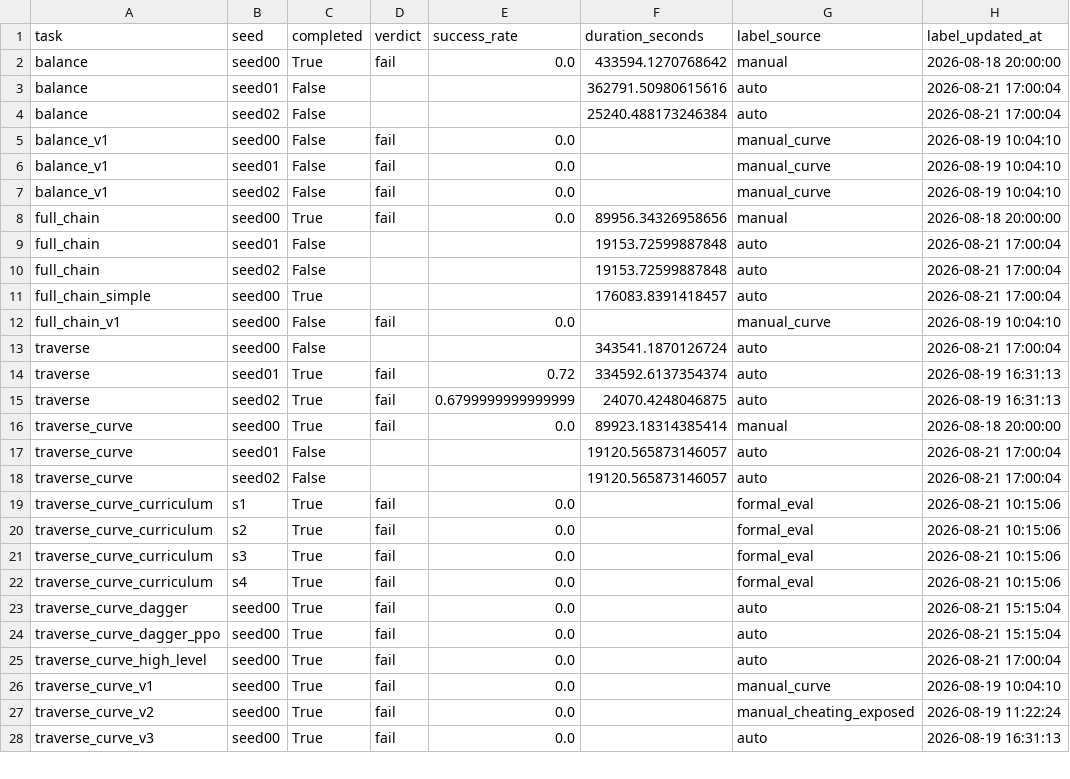
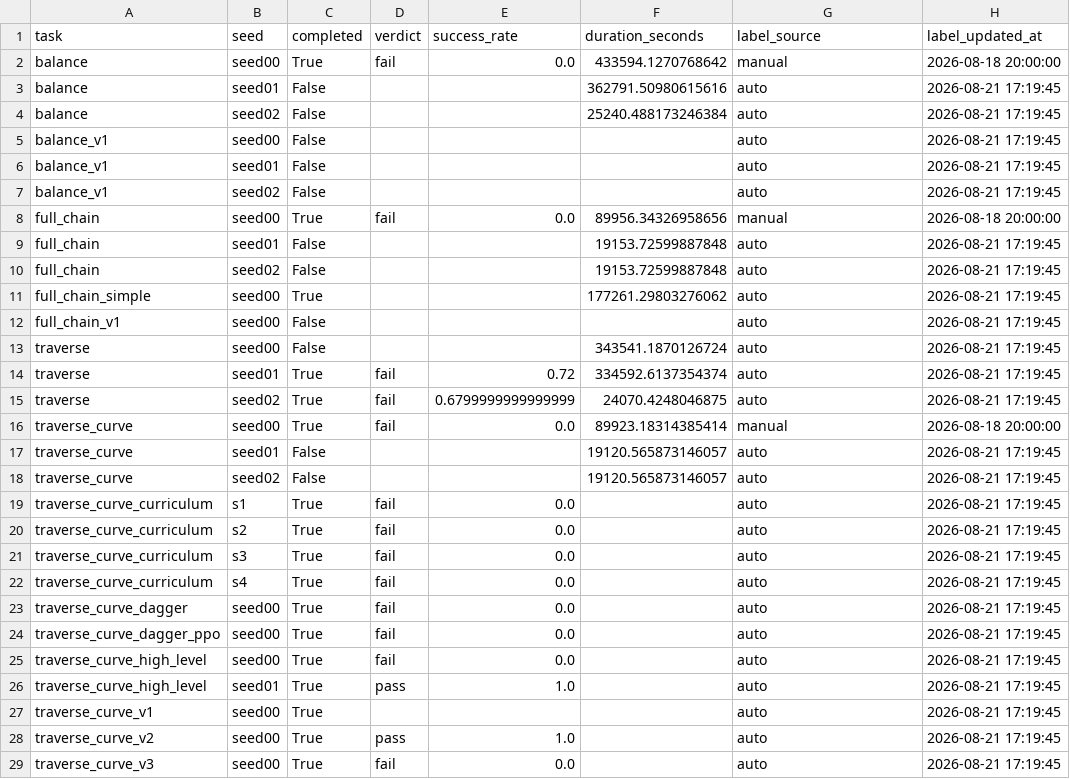
Before and after one commit to Anhao1314/go2_lianghua, a CSV file: data/datasets/labels.csv, drawn as a sheet; only a part is shown; the diff covers the shown part only.

Commit message:
data: 合并后补齐high_level seed01行 + 管线计数更新

```diff
--- a/data/datasets/labels.csv
+++ b/data/datasets/labels.csv
@@ -2,27 +2,28 @@
 balance,seed00,True,fail,0.0,433594.1270768642,manual,2026-08-18 20:00:00
-balance,seed01,False,,,362791.50980615616,auto,2026-08-21 17:00:04
-balance,seed02,False,,,25240.488173246384,auto,2026-08-21 17:00:04
-balance_v1,seed00,False,fail,0.0,,manual_curve,2026-08-19 10:04:10
-balance_v1,seed01,False,fail,0.0,,manual_curve,2026-08-19 10:04:10
-balance_v1,seed02,False,fail,0.0,,manual_curve,2026-08-19 10:04:10
+balance,seed01,False,,,362791.50980615616,auto,2026-08-21 17:19:45
+balance,seed02,False,,,25240.488173246384,auto,2026-08-21 17:19:45
+balance_v1,seed00,False,,,,auto,2026-08-21 17:19:45
+balance_v1,seed01,False,,,,auto,2026-08-21 17:19:45
+balance_v1,seed02,False,,,,auto,2026-08-21 17:19:45
 full_chain,seed00,True,fail,0.0,89956.34326958656,manual,2026-08-18 20:00:00
-full_chain,seed01,False,,,19153.72599887848,auto,2026-08-21 17:00:04
-full_chain,seed02,False,,,19153.72599887848,auto,2026-08-21 17:00:04
-full_chain_simple,seed00,True,,,176083.8391418457,auto,2026-08-21 17:00:04
-full_chain_v1,seed00,False,fail,0.0,,manual_curve,2026-08-19 10:04:10
-traverse,seed00,False,,,343541.1870126724,auto,2026-08-21 17:00:04
-traverse,seed01,True,fail,0.72,334592.6137354374,auto,2026-08-19 16:31:13
-traverse,seed02,True,fail,0.6799999999999999,24070.4248046875,auto,2026-08-19 16:31:13
+full_chain,seed01,False,,,19153.72599887848,auto,2026-08-21 17:19:45
+full_chain,seed02,False,,,19153.72599887848,auto,2026-08-21 17:19:45
+full_chain_simple,seed00,True,,,177261.29803276062,auto,2026-08-21 17:19:45
+full_chain_v1,seed00,False,,,,auto,2026-08-21 17:19:45
+traverse,seed00,False,,,343541.1870126724,auto,2026-08-21 17:19:45
+traverse,seed01,True,fail,0.72,334592.6137354374,auto,2026-08-21 17:19:45
+traverse,seed02,True,fail,0.6799999999999999,24070.4248046875,auto,2026-08-21 17:19:45
 traverse_curve,seed00,True,fail,0.0,89923.18314385414,manual,2026-08-18 20:00:00
-traverse_curve,seed01,False,,,19120.565873146057,auto,2026-08-21 17:00:04
-traverse_curve,seed02,False,,,19120.565873146057,auto,2026-08-21 17:00:04
-traverse_curve_curriculum,s1,True,fail,0.0,,formal_eval,2026-08-21 10:15:06
-traverse_curve_curriculum,s2,True,fail,0.0,,formal_eval,2026-08-21 10:15:06
-traverse_curve_curriculum,s3,True,fail,0.0,,formal_eval,2026-08-21 10:15:06
-traverse_curve_curriculum,s4,True,fail,0.0,,formal_eval,2026-08-21 10:15:06
-traverse_curve_dagger,seed00,True,fail,0.0,,auto,2026-08-21 15:15:04
-traverse_curve_dagger_ppo,seed00,True,fail,0.0,,auto,2026-08-21 15:15:04
-traverse_curve_high_level,seed00,True,fail,0.0,,auto,2026-08-21 17:00:04
-traverse_curve_v1,seed00,True,fail,0.0,,manual_curve,2026-08-19 10:04:10
-traverse_curve_v2,seed00,True,fail,0.0,,manual_cheating_exposed,2026-08-19 11:22:24
-traverse_curve_v3,seed00,True,fail,0.0,,auto,2026-08-19 16:31:13
+traverse_curve,seed01,False,,,19120.565873146057,auto,2026-08-21 17:19:45
+traverse_curve,seed02,False,,,19120.565873146057,auto,2026-08-21 17:19:45
+traverse_curve_curriculum,s1,True,fail,0.0,,auto,2026-08-21 17:19:45
+traverse_curve_curriculum,s2,True,fail,0.0,,auto,2026-08-21 17:19:45
+traverse_curve_curriculum,s3,True,fail,0.0,,auto,2026-08-21 17:19:45
+traverse_curve_curriculum,s4,True,fail,0.0,,auto,2026-08-21 17:19:45
+traverse_curve_dagger,seed00,True,fail,0.0,,auto,2026-08-21 17:19:45
+traverse_curve_dagger_ppo,seed00,True,fail,0.0,,auto,2026-08-21 17:19:45
+traverse_curve_high_level,seed00,True,fail,0.0,,auto,2026-08-21 17:19:45
+traverse_curve_high_level,seed01,True,pass,1.0,,auto,2026-08-21 17:19:45
+traverse_curve_v1,seed00,True,,,,auto,2026-08-21 17:19:45
+traverse_curve_v2,seed00,True,pass,1.0,,auto,2026-08-21 17:19:45
+traverse_curve_v3,seed00,True,fail,0.0,,auto,2026-08-21 17:19:45
```
Also changed, not shown: 27 edited cells elsewhere in this file, data/datasets/reports.csv, data/datasets/runs.csv, 2 other files.
